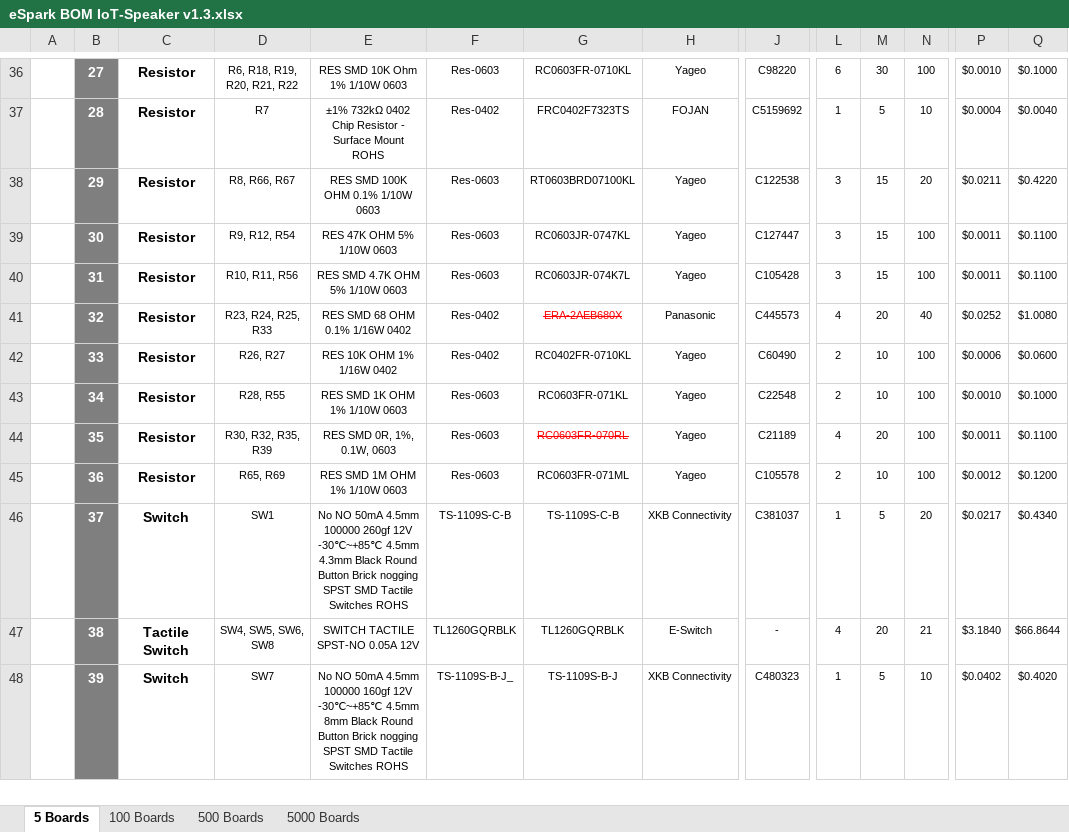
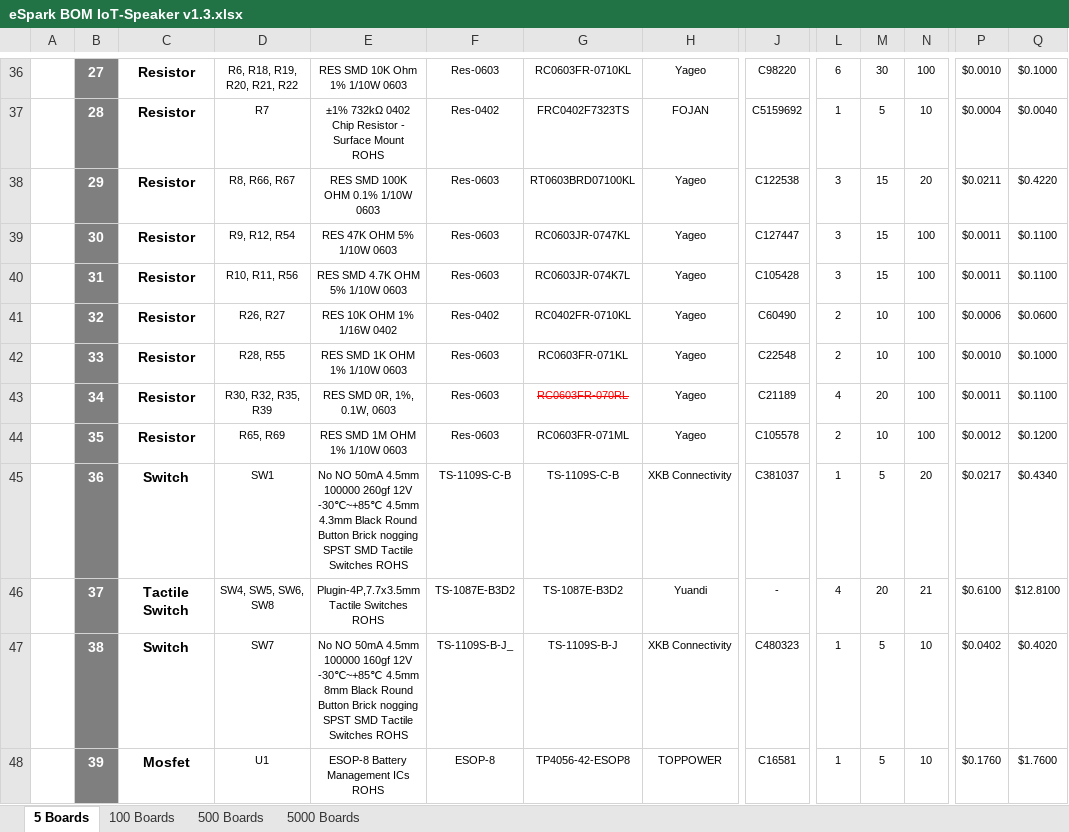
Before and after one commit to eSpark-Backup/smartmasjid-hw, an Excel workbook: Design Files/IoT-Speaker-v1.3/BOM/eSpark BOM IoT-Speaker v1.3.xlsx, sheet 5 Boards, drawn as a sheet; only a part is shown, gaps mark what is left out; values as stored, in another font and other column widths than the file's, no borders; charts and pictures not drawn; removed rows and columns are numbered as before the commit, all else as after; rows hold the shown columns only; the diff covers the shown part only; the diff names each change by its address in the sheet, - before the commit and + after, or states it on an @@ line.

Commit message:
#31 Buttons in PCB replaced and new BOM generated

```diff
--- a/Design Files/IoT-Speaker-v1.3/BOM/eSpark BOM IoT-Speaker v1.3.xlsx (sheet 5 Boards)
+++ b/Design Files/IoT-Speaker-v1.3/BOM/eSpark BOM IoT-Speaker v1.3.xlsx (sheet 5 Boards)
-row 41:  | 32 | Resistor | R23, R24, R25, R33 | RES SMD 68 OHM 0.1% 1/16W 0402 | Res-0402 | ERA-2AEB680X | Panasonic | C445573 | 4 | 20 | 40 | $0.0252 | $1.0080
-B41: 33
+B41: 32
-B42: 34
+B42: 33
-B43: 35
+B43: 34
-B44: 36
+B44: 35
-B45: 37
+B45: 36
+row 46:  | 37 | Tactile Switch | SW4, SW5, SW6, SW8 | Plugin-4P,7.7x3.5mm Tactile Switches ROHS | TS-1087E-B3D2 | TS-1087E-B3D2 | Yuandi | - | 4 | 20 | 21 | $0.6100 | $12.8100
-C47: Tactile Switch
+C47: Switch
-D47: SW4, SW5, SW6, SW8
+D47: SW7
-E47: SWITCH TACTILE SPST-NO 0.05A 12V
+E47: No NO 50mA 4.5mm 100000 160gf 12V -30℃~+85℃ 4.5mm 8mm Black Round Button Brick nogging SPST SMD Tactile Switches ROHS
-F47: TL1260GQRBLK
+F47: TS-1109S-B-J_
-G47: TL1260GQRBLK
+G47: TS-1109S-B-J
-H47: E-Switch
+H47: XKB Connectivity
-J47: -
+J47: C480323
-L47: 4
+L47: 1
-M47: 20
+M47: 5
-N47: 21
+N47: 10
-P47: $3.1840
+P47: $0.0402
-Q47: $66.8644
+Q47: $0.4020
-C48: Switch
+C48: Mosfet
-D48: SW7
+D48: U1
-E48: No NO 50mA 4.5mm 100000 160gf 12V -30℃~+85℃ 4.5mm 8mm Black Round Button Brick nogging SPST SMD Tactile Switches ROHS
+E48: ESOP-8 Battery Management ICs ROHS
-F48: TS-1109S-B-J_
+F48: ESOP-8
-G48: TS-1109S-B-J
+G48: TP4056-42-ESOP8
-H48: XKB Connectivity
+H48: TOPPOWER
-J48: C480323
+J48: C16581
-P48: $0.0402
+P48: $0.1760
-Q48: $0.4020
+Q48: $1.7600
```
Also changed, not shown: 1 removed row and 75 edited cells elsewhere in this sheet, formulas that keep their value, charts or pictures, Design Files/IoT-Speaker-v1.3/BOM/Client BOM IoT-Speaker v1.3.xlsx, Design Files/IoT-Speaker-v1.3/BOM/JLCPCB BOM-IoT-Speaker-v1.3.xlsx, 3 other files.
